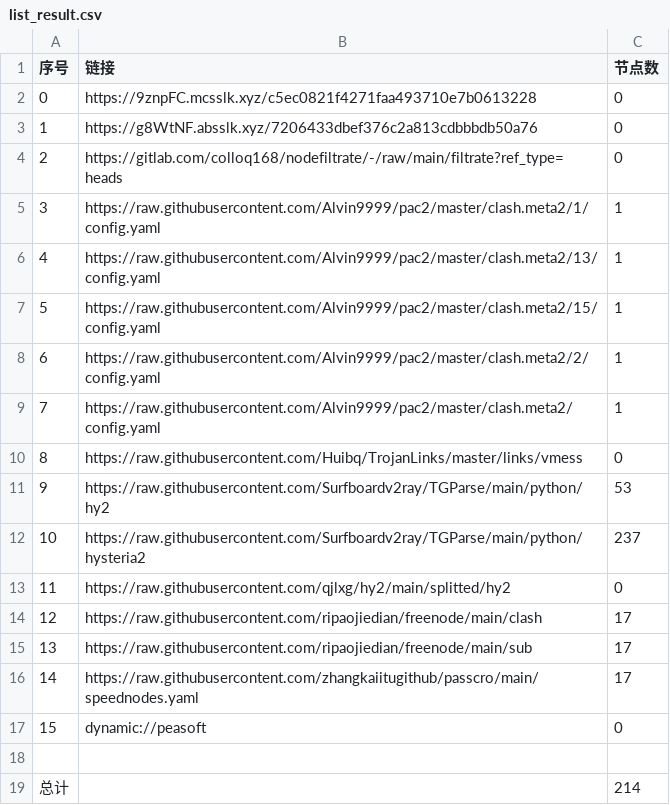
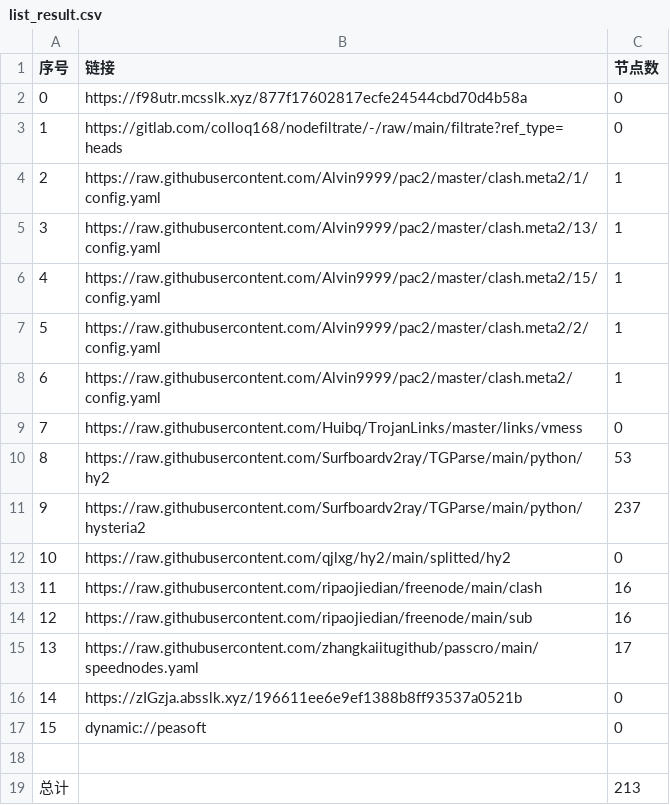
Before and after one commit to xiao99qiao/NoMoreWalls, a CSV file: list_result.csv, drawn as a sheet; removed rows and columns are numbered as before the commit, all else as after; the diff names each change by its address in the sheet, - before the commit and + after, or states it on an @@ line.

```diff
--- a/list_result.csv
+++ b/list_result.csv
-B2 (链接): https://9znpFC.mcsslk.xyz/c5ec0821f4271faa493710e7b0613228
+B2 (链接): https://f98utr.mcsslk.xyz/877f17602817ecfe24544cbd70d4b58a
-row 3: 1 | https://g8WtNF.absslk.xyz/7206433dbef376c2a813cdbbbdb50a76 | 0
@@ column A (序号) renumbered between rows 3 and 15 @@
-C13:C14 (节点数): 17
+C13:C14 (节点数): 16
+row 16: 14 | https://zIGzja.absslk.xyz/196611ee6e9ef1388b8ff93537a0521b | 0
-C19 (节点数): 214
+C19 (节点数): 213
```
Also changed, not shown: 22 other files.
